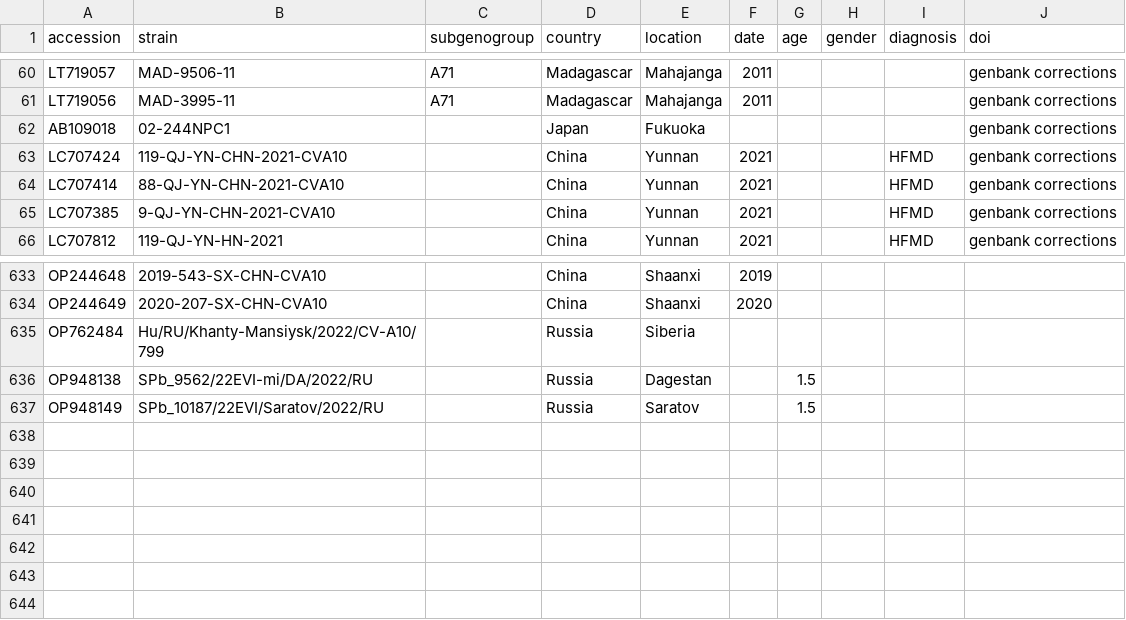
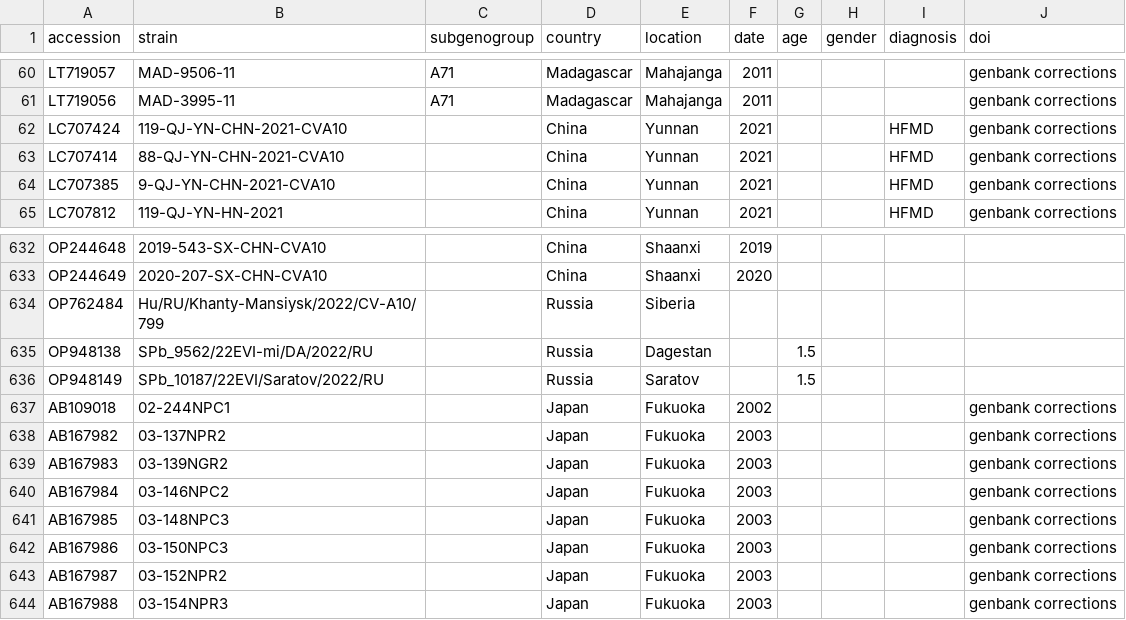
Before and after one commit to hodcroftlab/coxsackievirus_a10, a TSV file: data/genbank_metadata.tsv, drawn as a sheet; only a part is shown, gaps mark what is left out.

```diff
--- a/data/genbank_metadata.tsv
+++ b/data/genbank_metadata.tsv
@@ -61,3 +61,2 @@ LT719057	MAD-9506-11	A71	Madagascar	Mahajanga	2011				genbank corrections
 LT719056	MAD-3995-11	A71	Madagascar	Mahajanga	2011				genbank corrections
-AB109018	02-244NPC1		Japan	Fukuoka					genbank corrections
 LC707424	119-QJ-YN-CHN-2021-CVA10		China	Yunnan	2021			HFMD	genbank corrections
@@ -637 +636,9 @@ OP948138	SPb_9562/22EVI-mi/DA/2022/RU		Russia	Dagestan		1.5
 OP948149	SPb_10187/22EVI/Saratov/2022/RU		Russia	Saratov		1.5			
+AB109018	02-244NPC1		Japan	Fukuoka	2002				genbank corrections
+AB167982	03-137NPR2		Japan	Fukuoka	2003				genbank corrections
+AB167983	03-139NGR2		Japan	Fukuoka	2003				genbank corrections
+AB167984	03-146NPC2		Japan	Fukuoka	2003				genbank corrections
+AB167985	03-148NPC3		Japan	Fukuoka	2003				genbank corrections
+AB167986	03-150NPC3		Japan	Fukuoka	2003				genbank corrections
+AB167987	03-152NPR2		Japan	Fukuoka	2003				genbank corrections
+AB167988	03-154NPR3		Japan	Fukuoka	2003				genbank corrections
```
Also changed, not shown: data/meta_publications.tsv, data/updated_strain_names.tsv.
